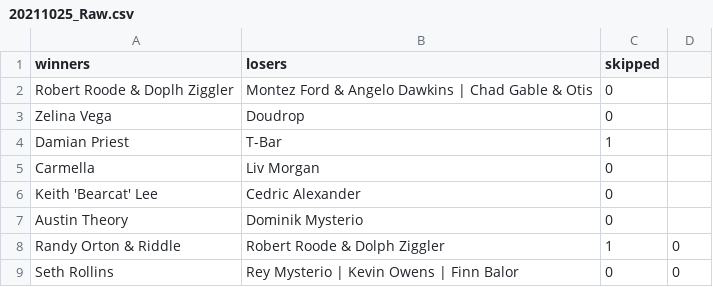
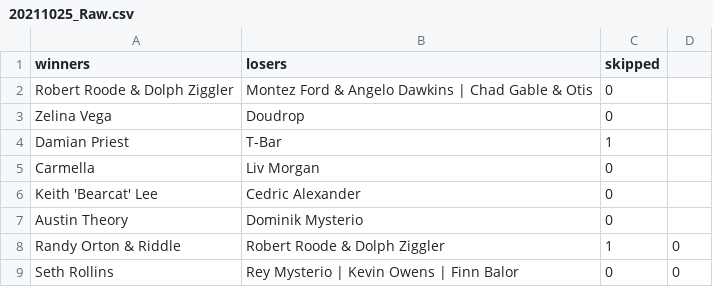
Before and after one commit to muzavan/wwe-ranking, a CSV file: 2021/20211025_Raw.csv, drawn as a sheet.

Commit message:
Typo in Ziggler name

```diff
--- a/2021/20211025_Raw.csv
+++ b/2021/20211025_Raw.csv
@@ -1,3 +1,3 @@
 winners,losers,skipped
-"Robert Roode & Doplh Ziggler","Montez Ford & Angelo Dawkins | Chad Gable & Otis",0
+"Robert Roode & Dolph Ziggler","Montez Ford & Angelo Dawkins | Chad Gable & Otis",0
 "Zelina Vega","Doudrop",0
```
